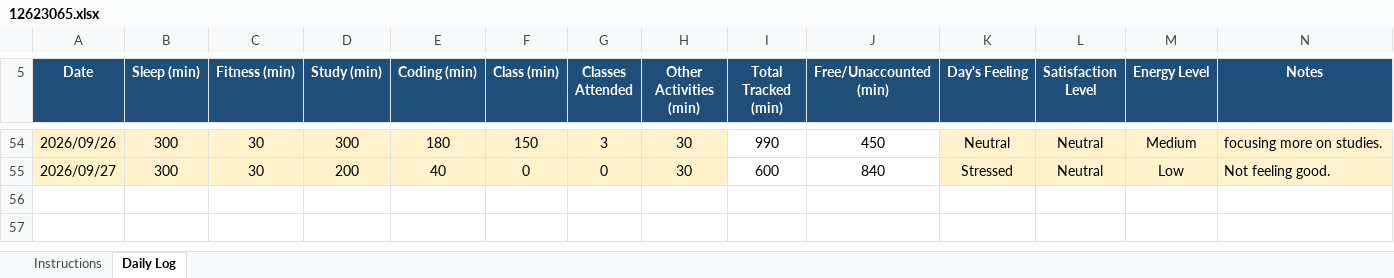
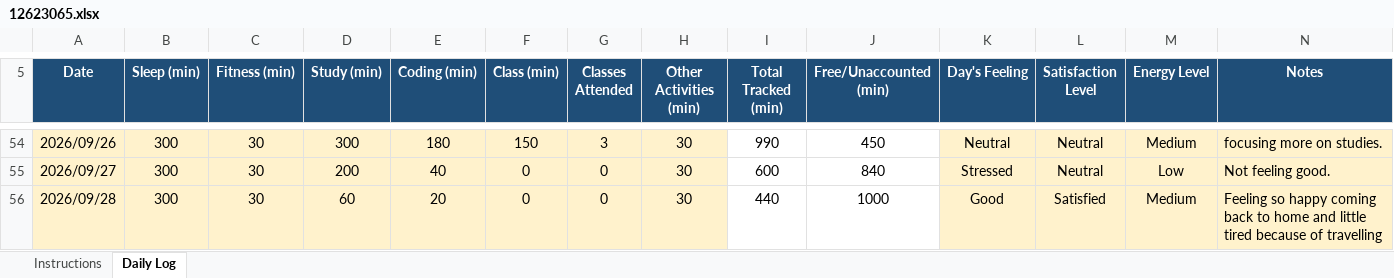
Before and after one commit to litikathakur927-cloud/CAP776, an Excel workbook: 12623065.xlsx, sheet Daily Log, drawn as a sheet; only a part is shown, gaps mark what is left out; values as stored, in another font and other column widths than the file's, no borders; conditional formats not drawn; the diff names each change by its address in the sheet, - before the commit and + after, or states it on an @@ line.

Commit message:
Daily Routine

```diff
--- a/12623065.xlsx (sheet Daily Log)
+++ b/12623065.xlsx (sheet Daily Log)
+row 56: 2026/09/28 | 300 | 30 | 60 | 20 | 0 | 0 | 30 | 440 | 1000 | Good | Satisfied | Medium | Feeling so happy coming back to home and little tired because of travelling
```
